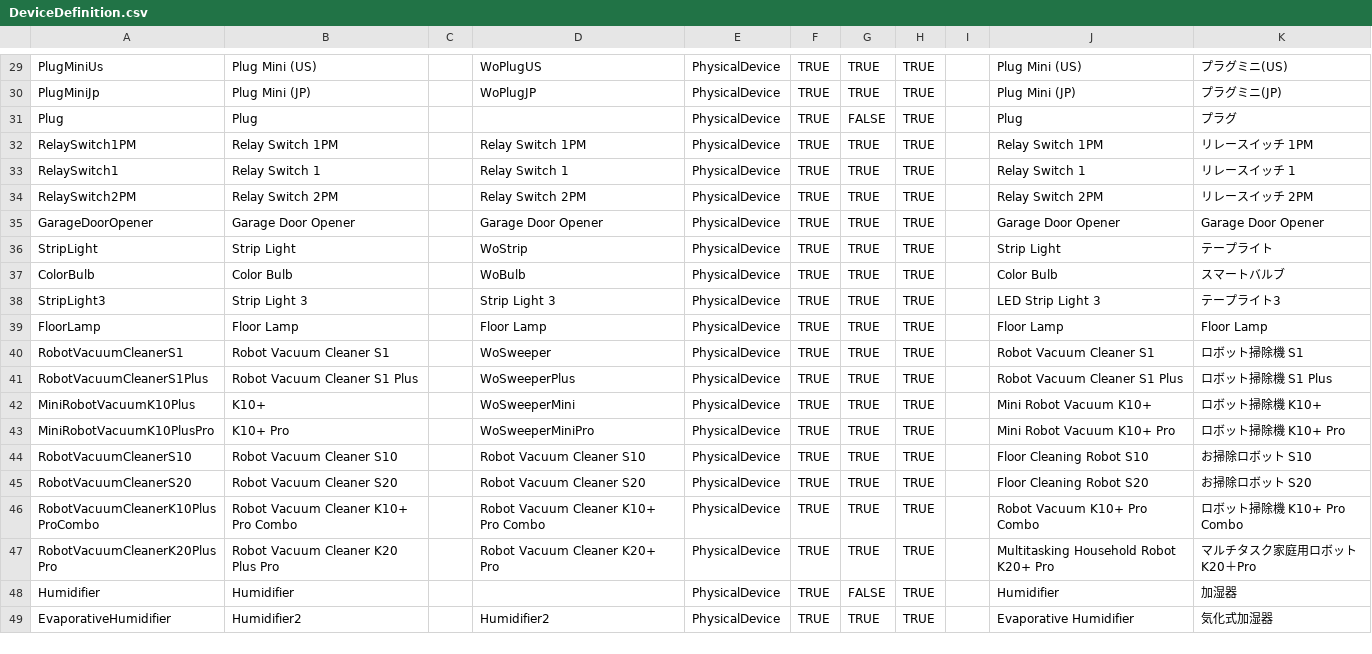
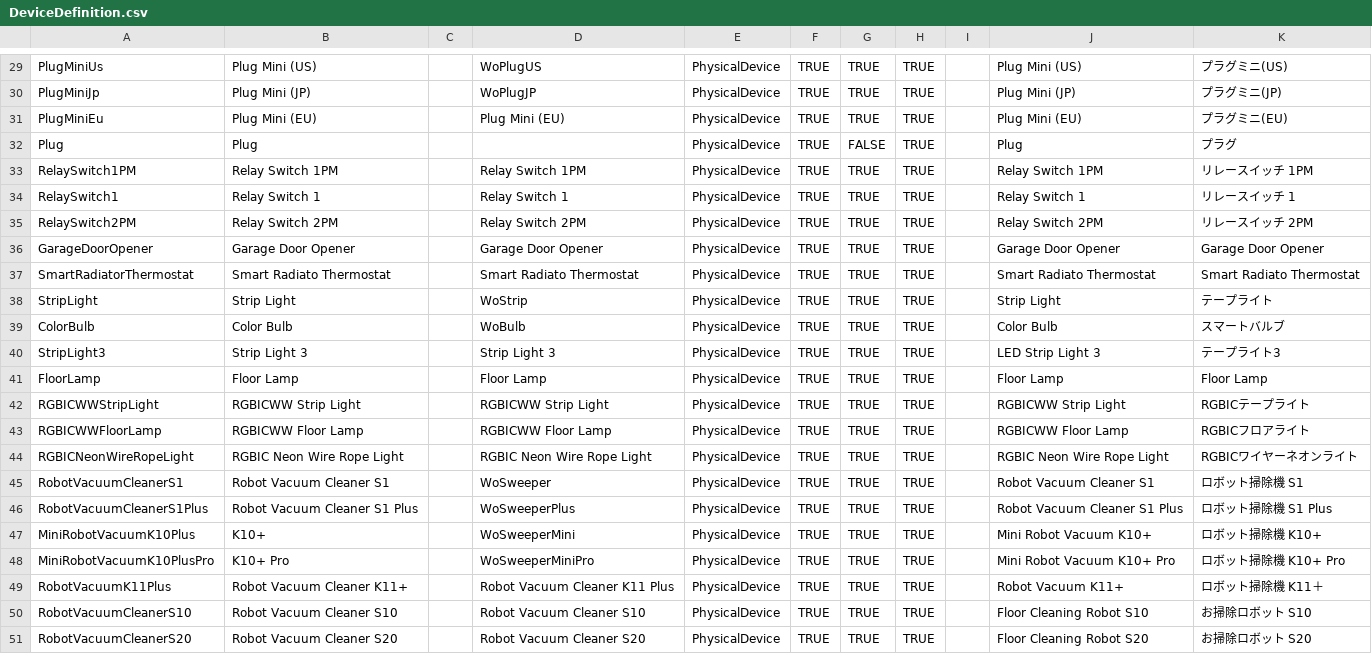
Before and after one commit to hsakoh/switchbot-mqtt, a CSV file: src/SwitchBotMqttApp/MasterData/DeviceDefinition.csv, drawn as a sheet; only a part is shown, gaps mark what is left out; the shorter side is filled out with more unchanged rows.

```diff
--- a/src/SwitchBotMqttApp/MasterData/DeviceDefinition.csv
+++ b/src/SwitchBotMqttApp/MasterData/DeviceDefinition.csv
@@ -30,2 +30,3 @@ PlugMiniUs,Plug Mini (US),,WoPlugUS,PhysicalDevice,TRUE,TRUE,TRUE,,Plug Mini (US
 PlugMiniJp,Plug Mini (JP),,WoPlugJP,PhysicalDevice,TRUE,TRUE,TRUE,,Plug Mini (JP),プラグミニ(JP)
+PlugMiniEu,Plug Mini (EU),,Plug Mini (EU),PhysicalDevice,TRUE,TRUE,TRUE,,Plug Mini (EU),プラグミニ(EU)
 Plug,Plug,,,PhysicalDevice,TRUE,FALSE,TRUE,,Plug,プラグ
@@ -35,2 +36,3 @@ RelaySwitch2PM,Relay Switch 2PM,,Relay Switch 2PM,PhysicalDevice,TRUE,TRUE,TRUE,
 GarageDoorOpener,Garage Door Opener,,Garage Door Opener,PhysicalDevice,TRUE,TRUE,TRUE,,Garage Door Opener,Garage Door Opener
+SmartRadiatorThermostat,Smart Radiato Thermostat,,Smart Radiato Thermostat,PhysicalDevice,TRUE,TRUE,TRUE,,Smart Radiato Thermostat,Smart Radiato Thermostat
 StripLight,Strip Light,,WoStrip,PhysicalDevice,TRUE,TRUE,TRUE,,Strip Light,テープライト
@@ -39,2 +41,5 @@ StripLight3,Strip Light 3,,Strip Light 3,PhysicalDevice,TRUE,TRUE,TRUE,,LED Stri
 FloorLamp,Floor Lamp,,Floor Lamp,PhysicalDevice,TRUE,TRUE,TRUE,,Floor Lamp,Floor Lamp
+RGBICWWStripLight,RGBICWW Strip Light,,RGBICWW Strip Light,PhysicalDevice,TRUE,TRUE,TRUE,,RGBICWW Strip Light,RGBICテープライト
+RGBICWWFloorLamp,RGBICWW Floor Lamp,,RGBICWW Floor Lamp,PhysicalDevice,TRUE,TRUE,TRUE,,RGBICWW Floor Lamp,RGBICフロアライト
+RGBICNeonWireRopeLight,RGBIC Neon Wire Rope Light,,RGBIC Neon Wire Rope Light,PhysicalDevice,TRUE,TRUE,TRUE,,RGBIC Neon Wire Rope Light,RGBICワイヤーネオンライト
 RobotVacuumCleanerS1,Robot Vacuum Cleaner S1,,WoSweeper,PhysicalDevice,TRUE,TRUE,TRUE,,Robot Vacuum Cleaner S1,ロボット掃除機 S1
@@ -43,2 +48,3 @@ MiniRobotVacuumK10Plus,K10+,,WoSweeperMini,PhysicalDevice,TRUE,TRUE,TRUE,,Mini R
 MiniRobotVacuumK10PlusPro,K10+ Pro,,WoSweeperMiniPro,PhysicalDevice,TRUE,TRUE,TRUE,,Mini Robot Vacuum K10+ Pro,ロボット掃除機 K10+ Pro
+RobotVacuumK11Plus,Robot Vacuum Cleaner K11+,,Robot Vacuum Cleaner K11 Plus,PhysicalDevice,TRUE,TRUE,TRUE,,Robot Vacuum K11+,ロボット掃除機 K11＋
 RobotVacuumCleanerS10,Robot Vacuum Cleaner S10,,Robot Vacuum Cleaner S10,PhysicalDevice,TRUE,TRUE,TRUE,,Floor Cleaning Robot S10,お掃除ロボット S10
```
Also changed, not shown: src/SwitchBotMqttApp/MasterData/CommandDefinition.csv, src/SwitchBotMqttApp/MasterData/CommandPayloadDefinition.csv, 6 other files.
